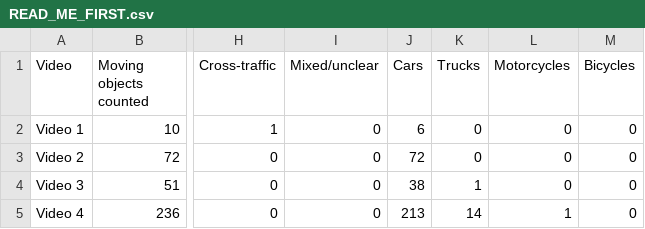
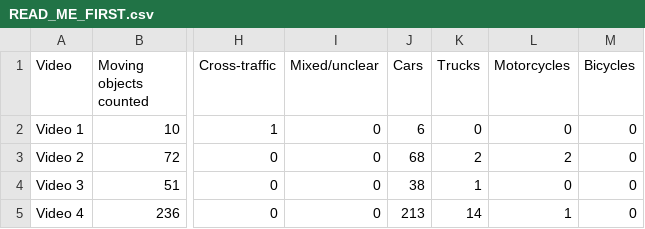
Before and after one commit to KReddy36/FlowSense, a CSV file: easy_results/READ_ME_FIRST.csv, drawn as a sheet; only a part is shown, gaps mark what is left out; the diff names each change by its address in the sheet, - before the commit and + after, or states it on an @@ line.

```diff
--- a/easy_results/READ_ME_FIRST.csv
+++ b/easy_results/READ_ME_FIRST.csv
-J3 (Cars): 72
+J3 (Cars): 68
-K3 (Trucks): 0
+K3 (Trucks): 2
-L3 (Motorcycles): 0
+L3 (Motorcycles): 2
```
Also changed, not shown: easy_results/automatic_counts_detailed.csv, easy_results/comparison_by_video_class.csv, 10 other files.
